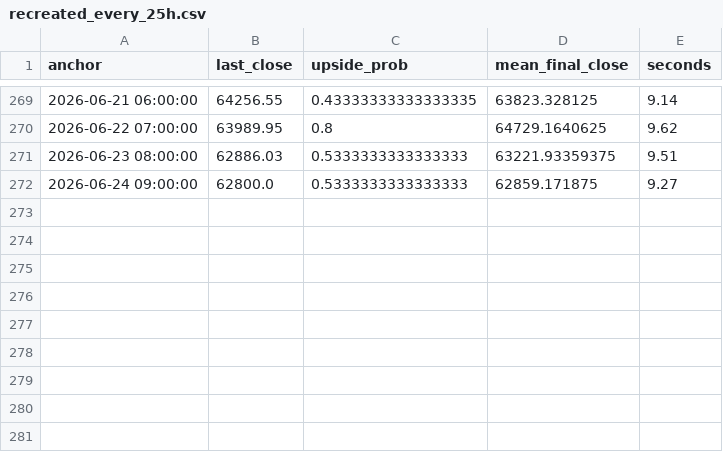
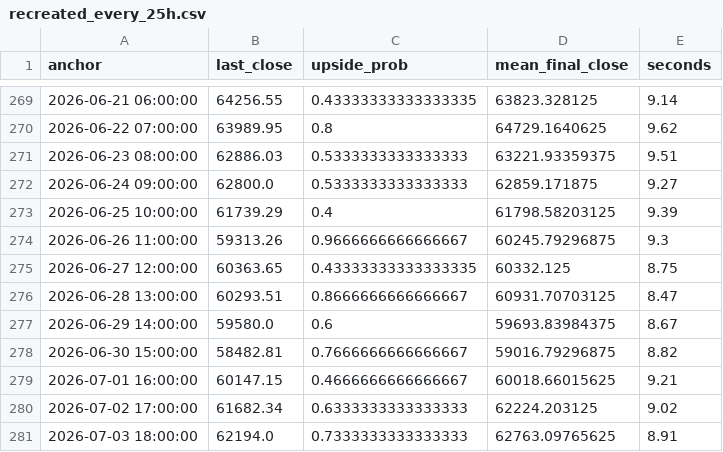
Before and after one commit to zayansalman/polymarket-crypto, a CSV file: research/kronos_mini_official_btcusdt_demo/outputs/recreated_every_25h.csv, drawn as a sheet; only a part is shown, gaps mark what is left out.

```diff
--- a/research/kronos_mini_official_btcusdt_demo/outputs/recreated_every_25h.csv
+++ b/research/kronos_mini_official_btcusdt_demo/outputs/recreated_every_25h.csv
@@ -272 +272,10 @@ anchor,last_close,upside_prob,mean_final_close,seconds
 2026-06-24 09:00:00,62800.0,0.5333333333333333,62859.171875,9.27
+2026-06-25 10:00:00,61739.29,0.4,61798.58203125,9.39
+2026-06-26 11:00:00,59313.26,0.9666666666666667,60245.79296875,9.3
+2026-06-27 12:00:00,60363.65,0.43333333333333335,60332.125,8.75
+2026-06-28 13:00:00,60293.51,0.8666666666666667,60931.70703125,8.47
+2026-06-29 14:00:00,59580.0,0.6,59693.83984375,8.67
+2026-06-30 15:00:00,58482.81,0.7666666666666667,59016.79296875,8.82
+2026-07-01 16:00:00,60147.15,0.4666666666666667,60018.66015625,9.21
+2026-07-02 17:00:00,61682.34,0.6333333333333333,62224.203125,9.02
+2026-07-03 18:00:00,62194.0,0.7333333333333333,62763.09765625,8.91
```
Also changed, not shown: 2 other files.
